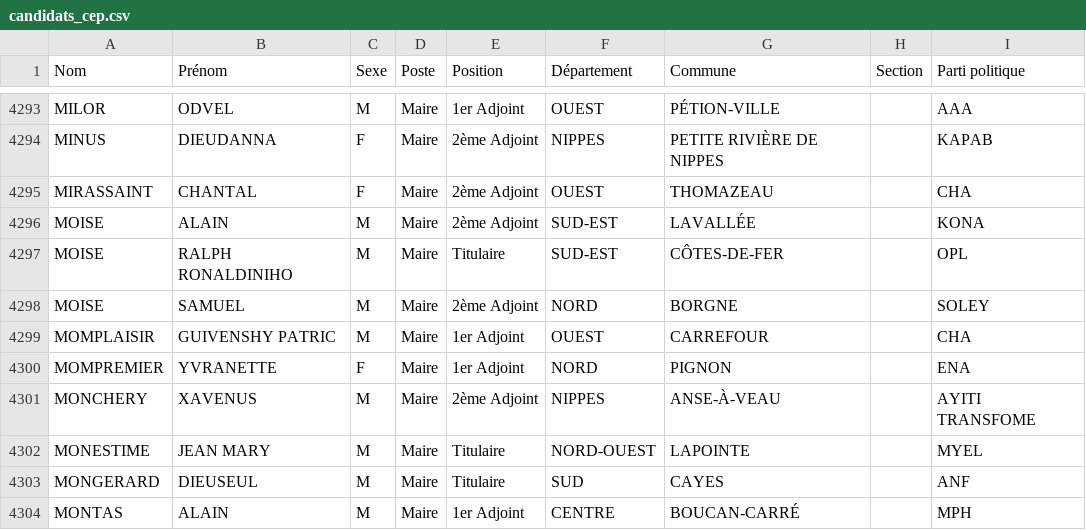
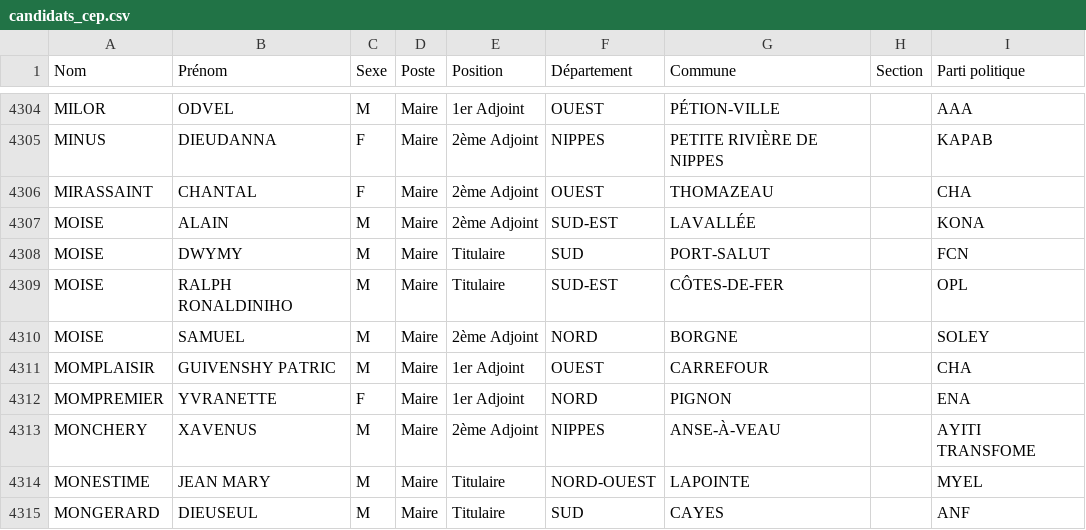
Before and after one commit to ayamr/napvote, a CSV file: data/candidats_cep.csv, drawn as a sheet; only a part is shown, gaps mark what is left out; the shorter side is filled out with more unchanged rows; the diff covers the shown part only.

```diff
--- a/data/candidats_cep.csv
+++ b/data/candidats_cep.csv
@@ -4296,2 +4307,3 @@
 "MOISE";"ALAIN";"M";"Maire";"2ème Adjoint";"SUD-EST";"LAVALLÉE";"";"KONA"
+"MOISE";"DWYMY";"M";"Maire";"Titulaire";"SUD";"PORT-SALUT";"";"FCN"
 "MOISE";"RALPH RONALDINIHO";"M";"Maire";"Titulaire";"SUD-EST";"CÔTES-DE-FER";"";"OPL"
```
Also changed, not shown: 11 added rows elsewhere in this file, 7 other files.
